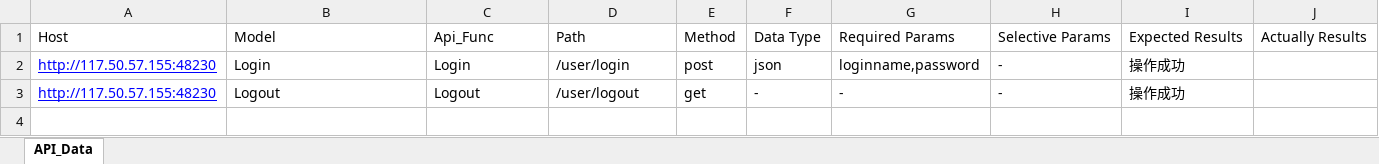
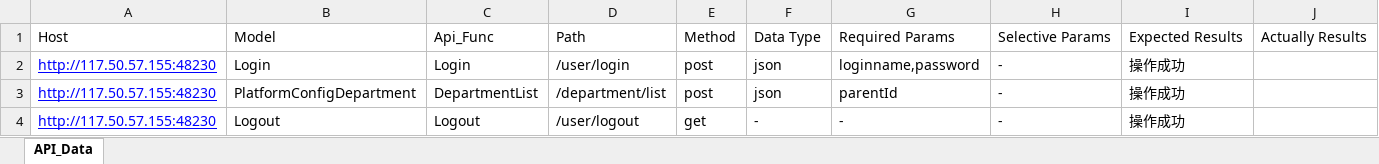
Before and after one commit to zhoululululu/API_AUTO_TEST, an Excel workbook: Data/API_Data.xlsx, sheet API_Data, drawn as a sheet; values as stored, in another font and other column widths than the file's, no borders; the diff names each change by its address in the sheet, - before the commit and + after, or states it on an @@ line.

```diff
--- a/Data/API_Data.xlsx (sheet API_Data)
+++ b/Data/API_Data.xlsx (sheet API_Data)
+row 3: http://117.50.57.155:48230 | PlatformConfigDepartment | DepartmentList | /department/list | post | json | parentId | - | 操作成功
```
Also changed, not shown: 22 other files.
